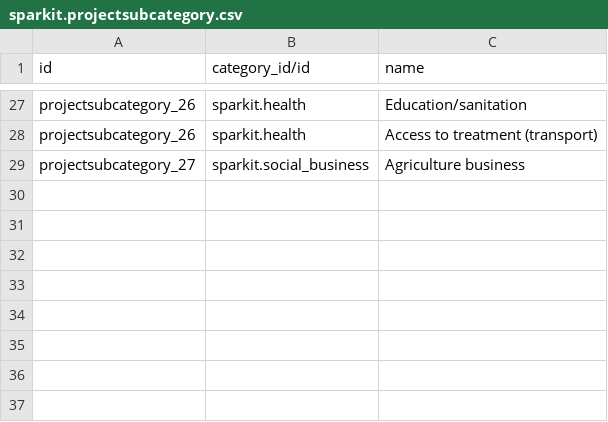
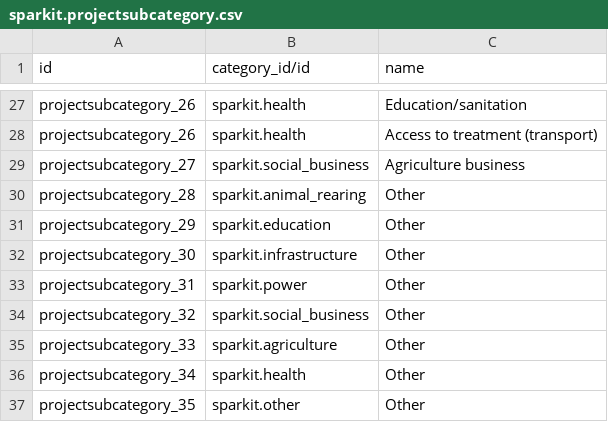
Before and after one commit to max-spark/sparkit, a CSV file: data/sparkit.projectsubcategory.csv, drawn as a sheet; only a part is shown, gaps mark what is left out; the diff names each change by its address in the sheet, - before the commit and + after, or states it on an @@ line.

```diff
--- a/data/sparkit.projectsubcategory.csv
+++ b/data/sparkit.projectsubcategory.csv
+row 30: projectsubcategory_28 | sparkit.animal_rearing | Other
+row 31: projectsubcategory_29 | sparkit.education | Other
+row 32: projectsubcategory_30 | sparkit.infrastructure | Other
+row 33: projectsubcategory_31 | sparkit.power | Other
+row 34: projectsubcategory_32 | sparkit.social_business | Other
+row 35: projectsubcategory_33 | sparkit.agriculture | Other
+row 36: projectsubcategory_34 | sparkit.health | Other
+row 37: projectsubcategory_35 | sparkit.other | Other
```
Also changed, not shown: data/sparkit.fcapactivity.csv, security/ir.model.access.csv, 37 other files.
